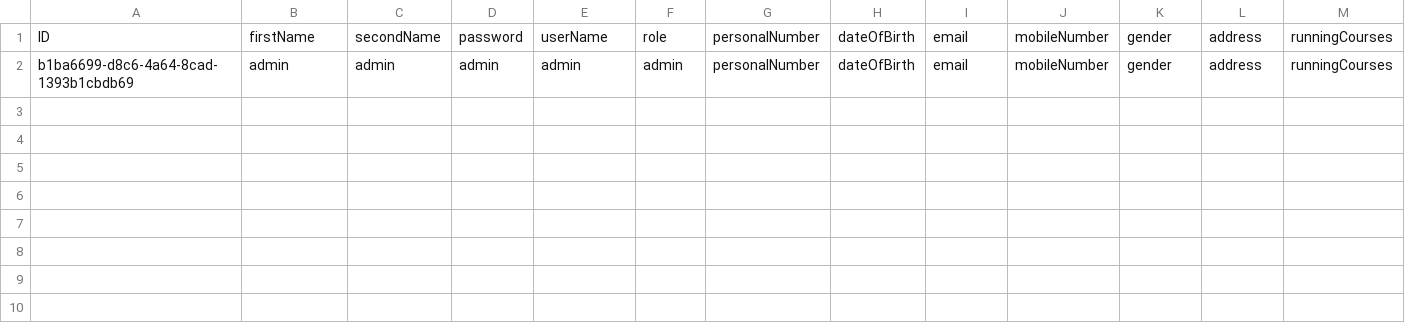
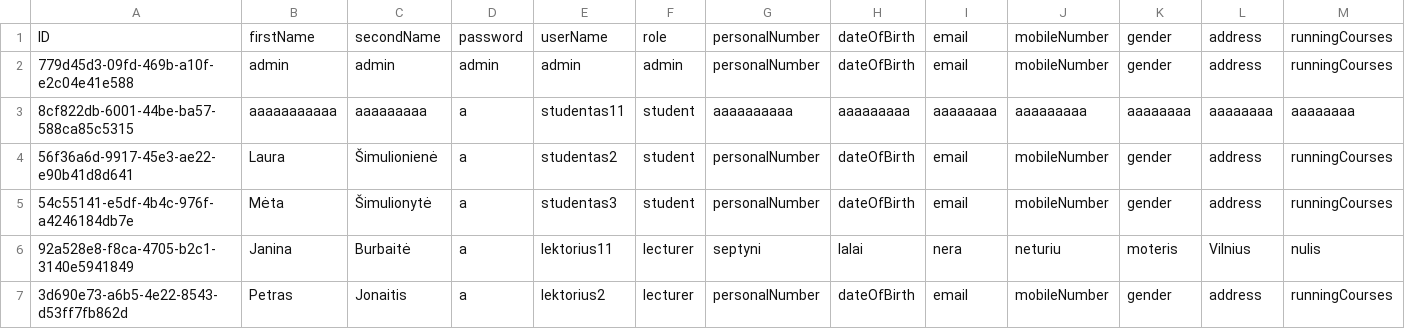
Before and after one commit to Mindziusxx/Project, a CSV file: users.csv, drawn as a sheet.

```diff
--- a/users.csv
+++ b/users.csv
@@ -1,2 +1,7 @@
 ID,firstName,secondName,password,userName,role,personalNumber,dateOfBirth,email,mobileNumber,gender,address,runningCourses
-b1ba6699-d8c6-4a64-8cad-1393b1cbdb69,admin,admin,admin,admin,admin,personalNumber,dateOfBirth,email,mobileNumber,gender,address,runningCourses
+779d45d3-09fd-469b-a10f-e2c04e41e588,admin,admin,admin,admin,admin,personalNumber,dateOfBirth,email,mobileNumber,gender,address,runningCourses
+8cf822db-6001-44be-ba57-588ca85c5315,aaaaaaaaaaa,aaaaaaaaa,a,studentas11,student,aaaaaaaaaa,aaaaaaaaa,aaaaaaaa,aaaaaaaaa,aaaaaaaa,aaaaaaaa,aaaaaaaa
+56f36a6d-9917-45e3-ae22-e90b41d8d641,Laura,Šimulionienė,a,studentas2,student,personalNumber,dateOfBirth,email,mobileNumber,gender,address,runningCourses
+54c55141-e5df-4b4c-976f-a4246184db7e,Mėta,Šimulionytė,a,studentas3,student,personalNumber,dateOfBirth,email,mobileNumber,gender,address,runningCourses
+92a528e8-f8ca-4705-b2c1-3140e5941849,Janina,Burbaitė,a,lektorius11,lecturer,septyni,lalai,nera,neturiu,moteris,Vilnius,nulis
+3d690e73-a6b5-4e22-8543-d53ff7fb862d,Petras,Jonaitis,a,lektorius2,lecturer,personalNumber,dateOfBirth,email,mobileNumber,gender,address,runningCourses
```
Also changed, not shown: 5 other files.
